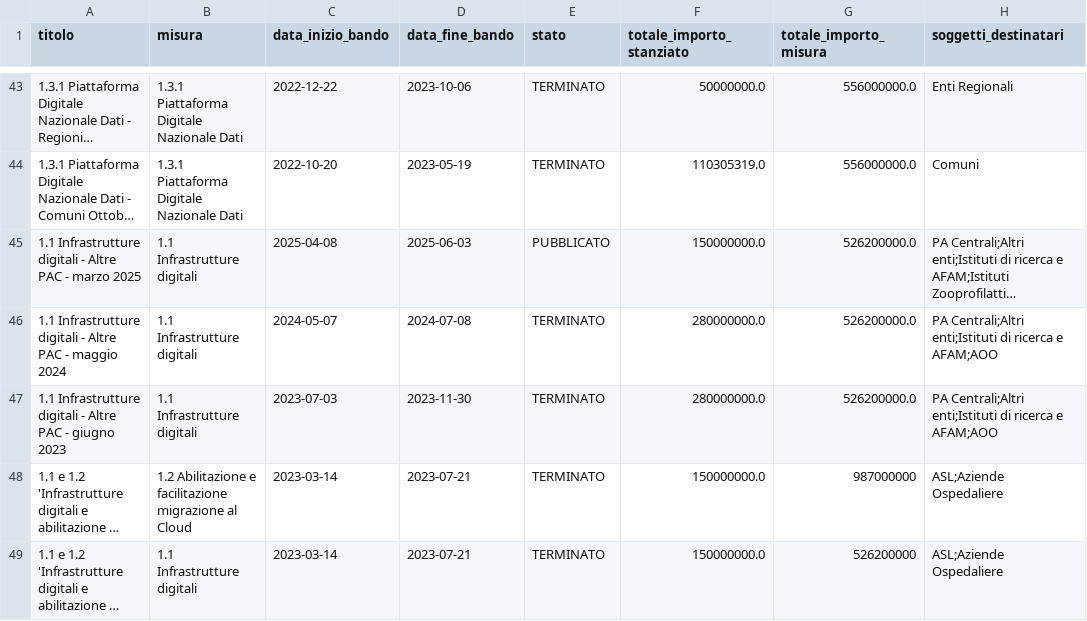
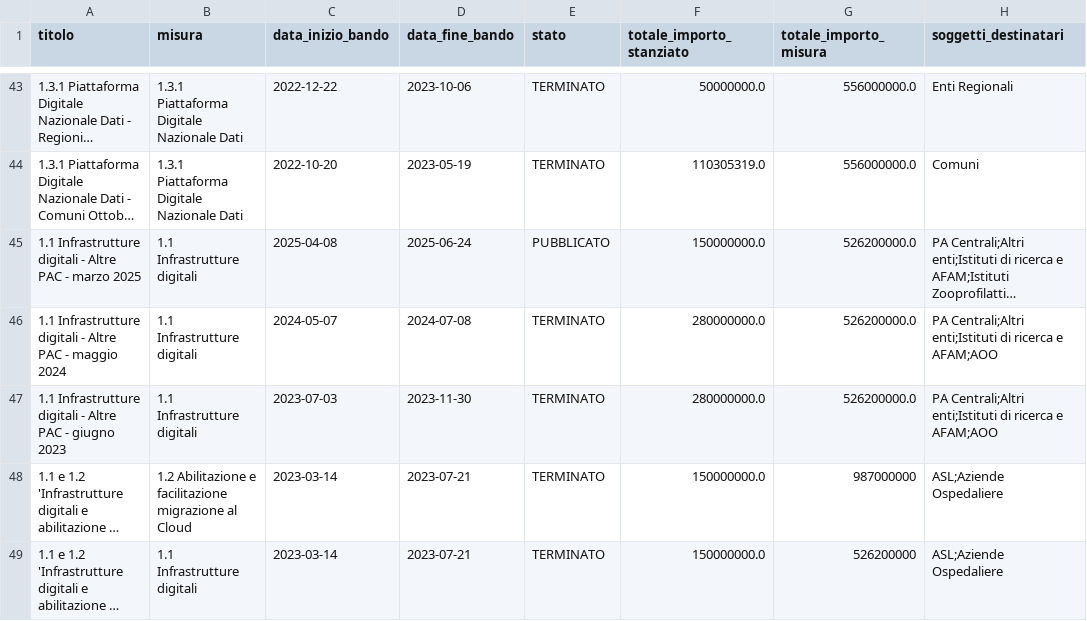
Before and after one commit to teamdigitale/padigitale2026-opendata, a CSV file: data/avvisi.csv, drawn as a sheet; only a part is shown, gaps mark what is left out; long unchanged cells end in …; the diff names each change by its address in the sheet, - before the commit and + after, or states it on an @@ line.

Commit message:
data updated at 2025-05-30T02:35:11.462169+00:00

```diff
--- a/data/avvisi.csv
+++ b/data/avvisi.csv
-D45 (data_fine_bando): 2025-06-03
+D45 (data_fine_bando): 2025-06-24
```
Also changed, not shown: 3 other files.
